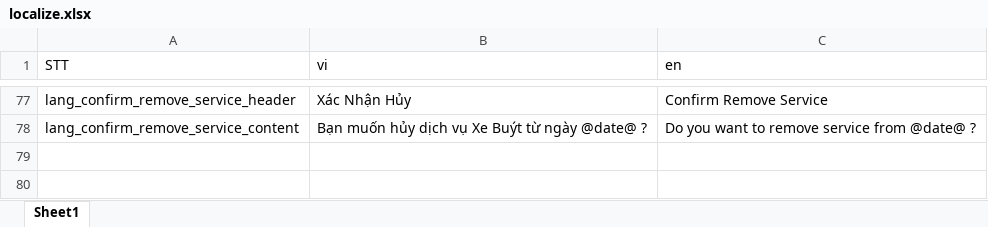
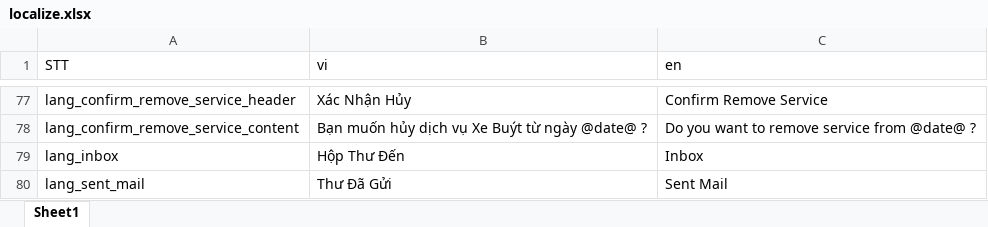
Before and after one commit to doannd1997/RN, an Excel workbook: tools/localize/localize.xlsx, sheet Sheet1, drawn as a sheet; only a part is shown, gaps mark what is left out; values as stored, in another font and other column widths than the file's, no borders; the diff names each change by its address in the sheet, - before the commit and + after, or states it on an @@ line.

```diff
--- a/tools/localize/localize.xlsx (sheet Sheet1)
+++ b/tools/localize/localize.xlsx (sheet Sheet1)
+row 79: lang_inbox | Hộp Thư Đến | Inbox
+row 80: lang_sent_mail | Thư Đã Gửi | Sent Mail
```
Also changed, not shown: 11 other files.
